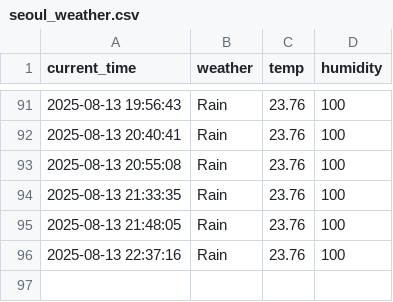
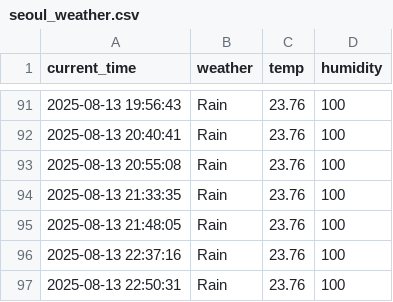
Before and after one commit to juwon1220/weather, a CSV file: seoul_weather.csv, drawn as a sheet; only a part is shown, gaps mark what is left out; the diff names each change by its address in the sheet, - before the commit and + after, or states it on an @@ line.

```diff
--- a/seoul_weather.csv
+++ b/seoul_weather.csv
+row 97: 2025-08-13 22:50:31 | Rain | 23.76 | 100
```
